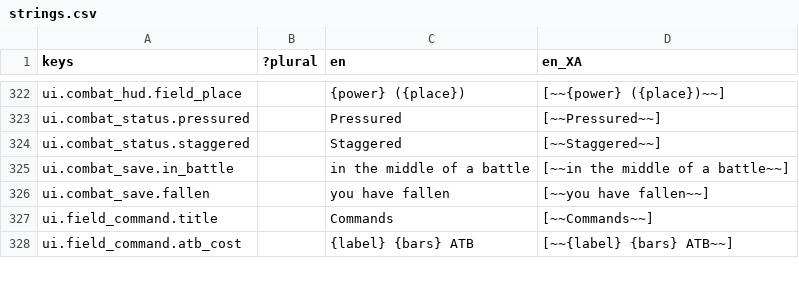
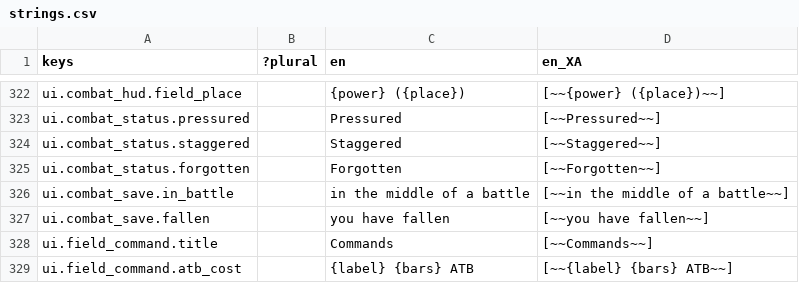
Before and after one commit to Raiyan-Bashar-29/HD-2D-game-base-combat, a CSV file: localization/strings.csv, drawn as a sheet; only a part is shown, gaps mark what is left out.

```diff
--- a/localization/strings.csv
+++ b/localization/strings.csv
@@ -324,2 +324,3 @@ ui.combat_status.pressured,,Pressured,[~~Pressured~~]
 ui.combat_status.staggered,,Staggered,[~~Staggered~~]
+ui.combat_status.forgotten,,Forgotten,[~~Forgotten~~]
 ui.combat_save.in_battle,,in the middle of a battle,[~~in the middle of a battle~~]
```
Also changed, not shown: 21 other files.
